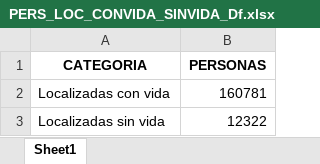
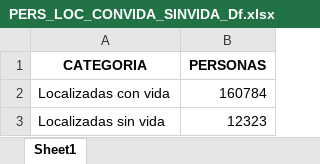
Before and after one commit to alexandertrejo1193/desaparecidos, an Excel workbook: PERS_LOC_CONVIDA_SINVIDA_Df.xlsx, sheet Sheet1, drawn as a sheet; values as stored, in another font and other column widths than the file's, no borders; the diff names each change by its address in the sheet, - before the commit and + after, or states it on an @@ line.

```diff
--- a/PERS_LOC_CONVIDA_SINVIDA_Df.xlsx (sheet Sheet1)
+++ b/PERS_LOC_CONVIDA_SINVIDA_Df.xlsx (sheet Sheet1)
-B2 (PERSONAS): 160781
+B2 (PERSONAS): 160784
-B3 (PERSONAS): 12322
+B3 (PERSONAS): 12323
```
Also changed, not shown: PERSONAS_DESAP_Y_NO_LOC_XEDO_Df.xlsx, PERS_DESAP_NOLOCYLOCPOREDO_Df.xlsx, 2 other files.
